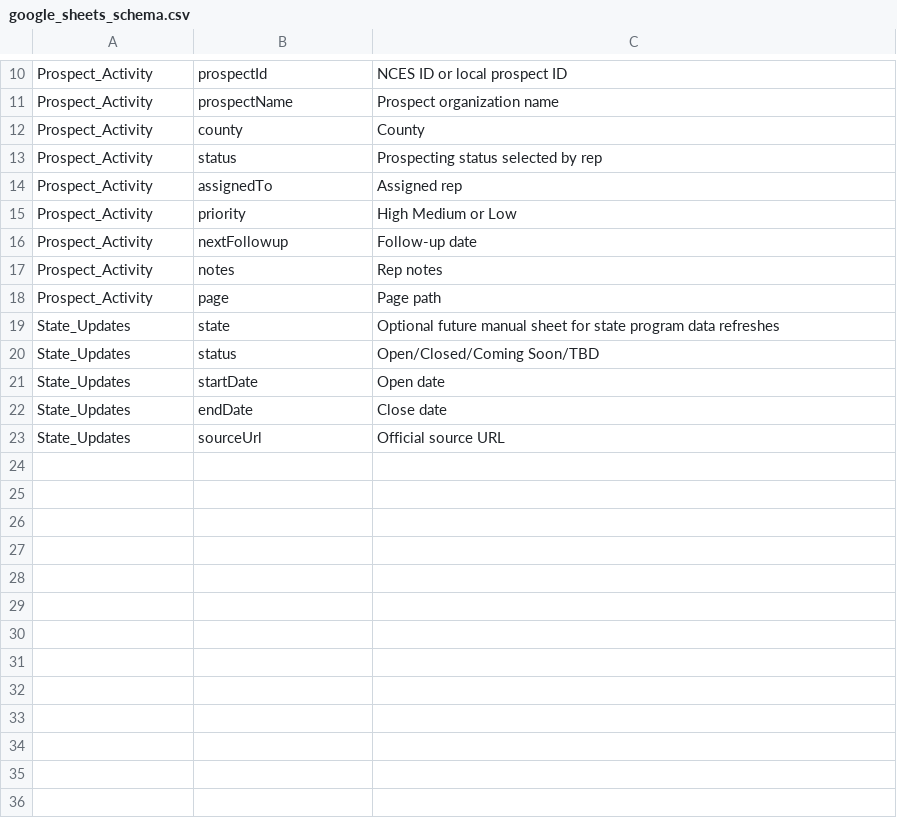
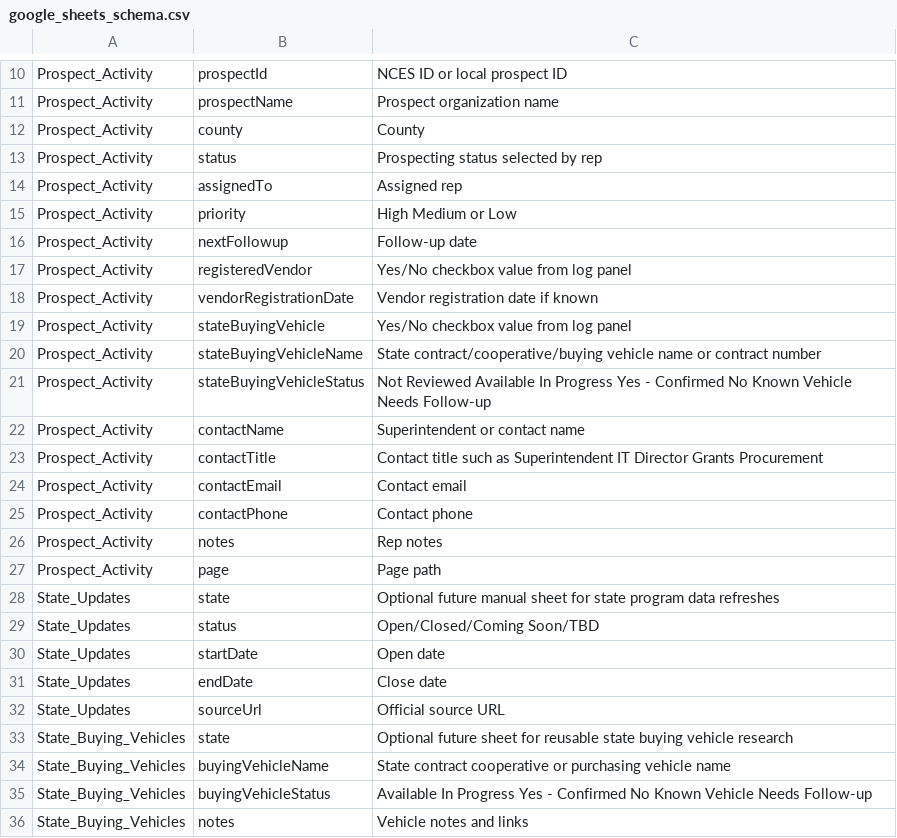
Before and after one commit to shedom1/GPS-SLCGP, a CSV file: SLCGPProsp/schema/google_sheets_schema.csv, drawn as a sheet; only a part is shown, gaps mark what is left out; the diff names each change by its address in the sheet, - before the commit and + after, or states it on an @@ line.

```diff
--- a/SLCGPProsp/schema/google_sheets_schema.csv
+++ b/SLCGPProsp/schema/google_sheets_schema.csv
+row 17: Prospect_Activity | registeredVendor | Yes/No checkbox value from log panel
+row 18: Prospect_Activity | vendorRegistrationDate | Vendor registration date if known
+row 19: Prospect_Activity | stateBuyingVehicle | Yes/No checkbox value from log panel
+row 20: Prospect_Activity | stateBuyingVehicleName | State contract/cooperative/buying vehicle name or contract number
+row 21: Prospect_Activity | stateBuyingVehicleStatus | Not Reviewed Available In Progress Yes - Confirmed No Known Vehicle Needs Follow-up
+row 22: Prospect_Activity | contactName | Superintendent or contact name
+row 23: Prospect_Activity | contactTitle | Contact title such as Superintendent IT Director Grants Procurement
+row 24: Prospect_Activity | contactEmail | Contact email
+row 25: Prospect_Activity | contactPhone | Contact phone
+row 33: State_Buying_Vehicles | state | Optional future sheet for reusable state buying vehicle research
+row 34: State_Buying_Vehicles | buyingVehicleName | State contract cooperative or purchasing vehicle name
+row 35: State_Buying_Vehicles | buyingVehicleStatus | Available In Progress Yes - Confirmed No Known Vehicle Needs Follow-up
+row 36: State_Buying_Vehicles | notes | Vehicle notes and links
```
Also changed, not shown: 8 other files.
